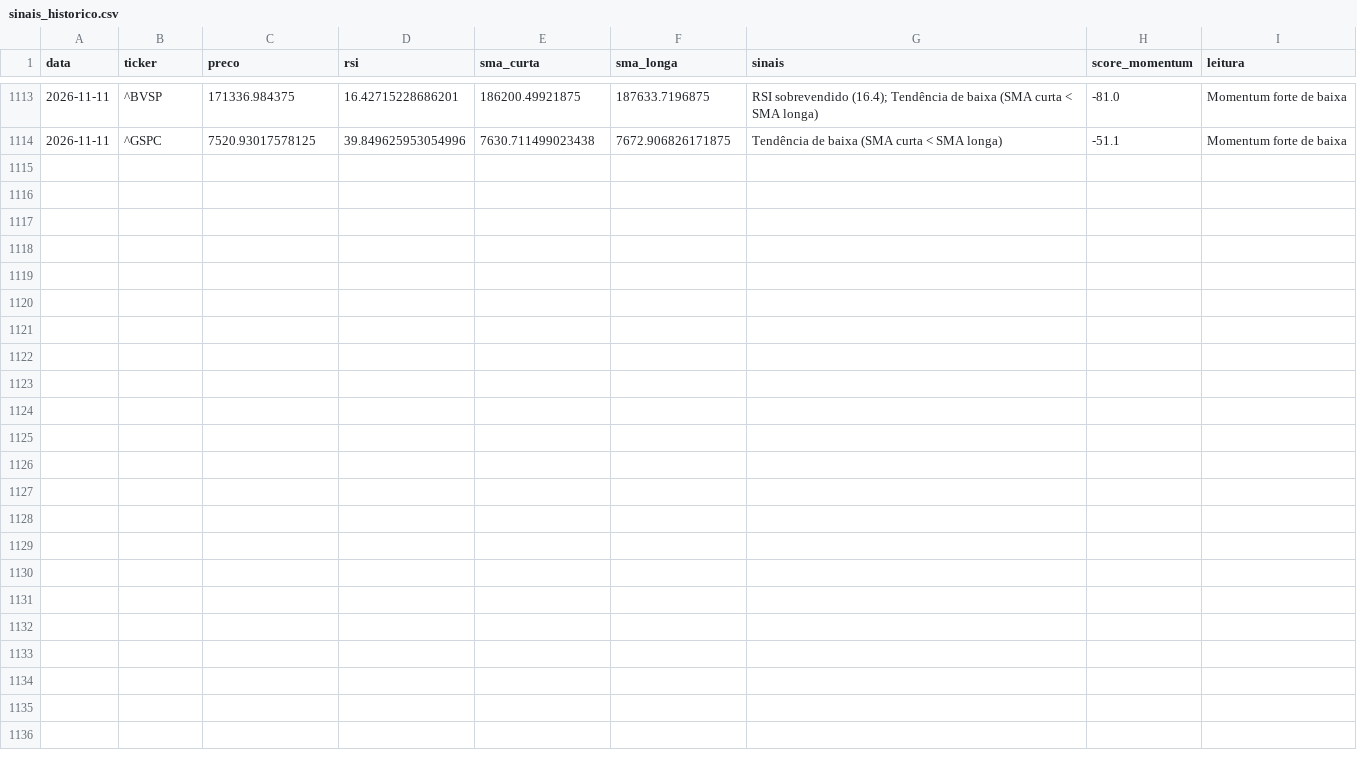
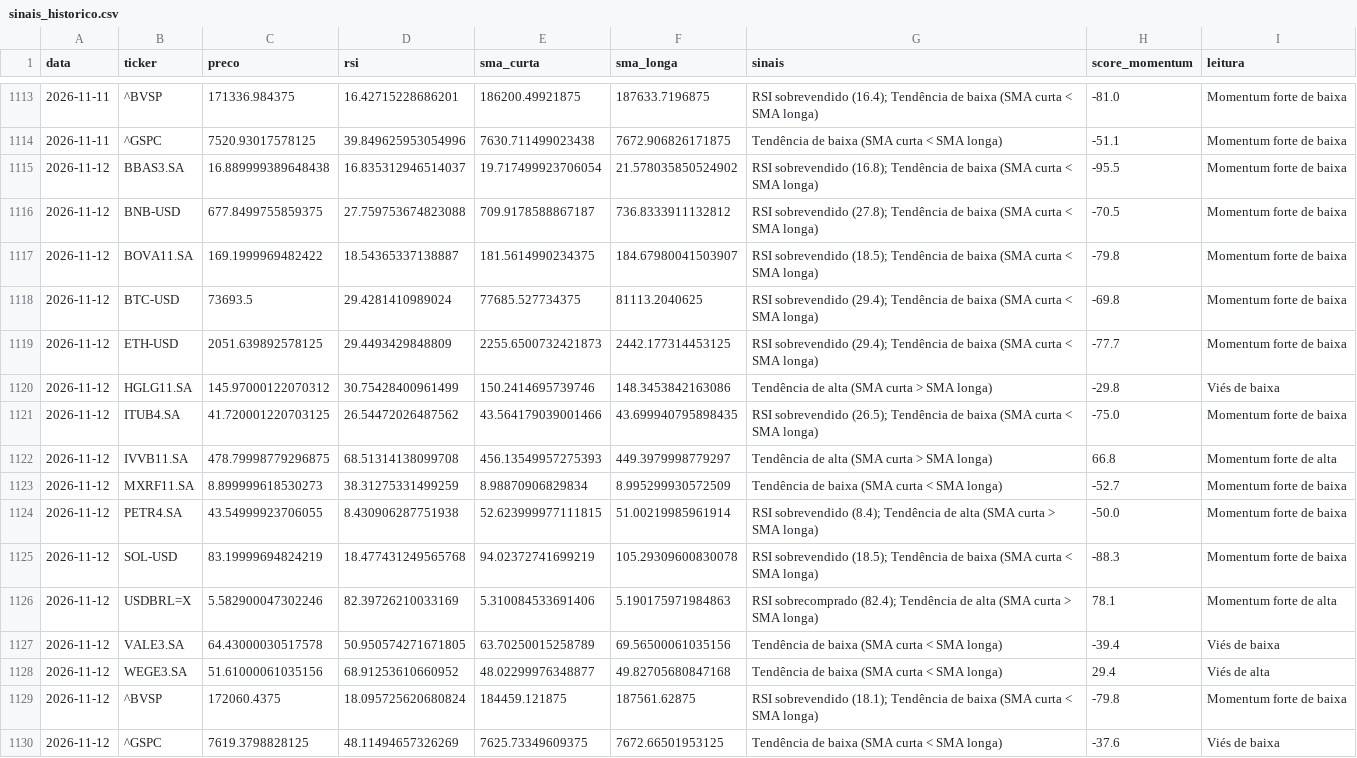
Before and after one commit to GabriellaaSa/crypto-stocks-radar, a CSV file: data/sinais_historico.csv, drawn as a sheet; only a part is shown, gaps mark what is left out; the diff names each change by its address in the sheet, - before the commit and + after, or states it on an @@ line.

```diff
--- a/data/sinais_historico.csv
+++ b/data/sinais_historico.csv
+row 1115: 2026-11-12 | BBAS3.SA | 16.889999389648438 | 16.835312946514037 | 19.717499923706054 | 21.578035850524902 | RSI sobrevendido (16.8); Tendência de baixa (SMA curta < SMA longa) | -95.5 | Momentum forte de baixa
+row 1116: 2026-11-12 | BNB-USD | 677.8499755859375 | 27.759753674823088 | 709.9178588867187 | 736.8333911132812 | RSI sobrevendido (27.8); Tendência de baixa (SMA curta < SMA longa) | -70.5 | Momentum forte de baixa
+row 1117: 2026-11-12 | BOVA11.SA | 169.1999969482422 | 18.54365337138887 | 181.5614990234375 | 184.67980041503907 | RSI sobrevendido (18.5); Tendência de baixa (SMA curta < SMA longa) | -79.8 | Momentum forte de baixa
+row 1118: 2026-11-12 | BTC-USD | 73693.5 | 29.4281410989024 | 77685.527734375 | 81113.2040625 | RSI sobrevendido (29.4); Tendência de baixa (SMA curta < SMA longa) | -69.8 | Momentum forte de baixa
+row 1119: 2026-11-12 | ETH-USD | 2051.639892578125 | 29.4493429848809 | 2255.6500732421873 | 2442.177314453125 | RSI sobrevendido (29.4); Tendência de baixa (SMA curta < SMA longa) | -77.7 | Momentum forte de baixa
+row 1120: 2026-11-12 | HGLG11.SA | 145.97000122070312 | 30.75428400961499 | 150.2414695739746 | 148.3453842163086 | Tendência de alta (SMA curta > SMA longa) | -29.8 | Viés de baixa
+row 1121: 2026-11-12 | ITUB4.SA | 41.720001220703125 | 26.54472026487562 | 43.564179039001466 | 43.699940795898435 | RSI sobrevendido (26.5); Tendência de baixa (SMA curta < SMA longa) | -75.0 | Momentum forte de baixa
+row 1122: 2026-11-12 | IVVB11.SA | 478.79998779296875 | 68.51314138099708 | 456.13549957275393 | 449.3979998779297 | Tendência de alta (SMA curta > SMA longa) | 66.8 | Momentum forte de alta
+row 1123: 2026-11-12 | MXRF11.SA | 8.899999618530273 | 38.31275331499259 | 8.98870906829834 | 8.995299930572509 | Tendência de baixa (SMA curta < SMA longa) | -52.7 | Momentum forte de baixa
+row 1124: 2026-11-12 | PETR4.SA | 43.54999923706055 | 8.430906287751938 | 52.623999977111815 | 51.00219985961914 | RSI sobrevendido (8.4); Tendência de alta (SMA curta > SMA longa) | -50.0 | Momentum forte de baixa
+row 1125: 2026-11-12 | SOL-USD | 83.19999694824219 | 18.477431249565768 | 94.02372741699219 | 105.29309600830078 | RSI sobrevendido (18.5); Tendência de baixa (SMA curta < SMA longa) | -88.3 | Momentum forte de baixa
+row 1126: 2026-11-12 | USDBRL=X | 5.582900047302246 | 82.39726210033169 | 5.310084533691406 | 5.190175971984863 | RSI sobrecomprado (82.4); Tendência de alta (SMA curta > SMA longa) | 78.1 | Momentum forte de alta
+row 1127: 2026-11-12 | VALE3.SA | 64.43000030517578 | 50.950574271671805 | 63.70250015258789 | 69.56500061035156 | Tendência de baixa (SMA curta < SMA longa) | -39.4 | Viés de baixa
+row 1128: 2026-11-12 | WEGE3.SA | 51.61000061035156 | 68.91253610660952 | 48.02299976348877 | 49.82705680847168 | Tendência de baixa (SMA curta < SMA longa) | 29.4 | Viés de alta
+row 1129: 2026-11-12 | ^BVSP | 172060.4375 | 18.095725620680824 | 184459.121875 | 187561.62875 | RSI sobrevendido (18.1); Tendência de baixa (SMA curta < SMA longa) | -79.8 | Momentum forte de baixa
+row 1130: 2026-11-12 | ^GSPC | 7619.3798828125 | 48.11494657326269 | 7625.73349609375 | 7672.66501953125 | Tendência de baixa (SMA curta < SMA longa) | -37.6 | Viés de baixa
```
